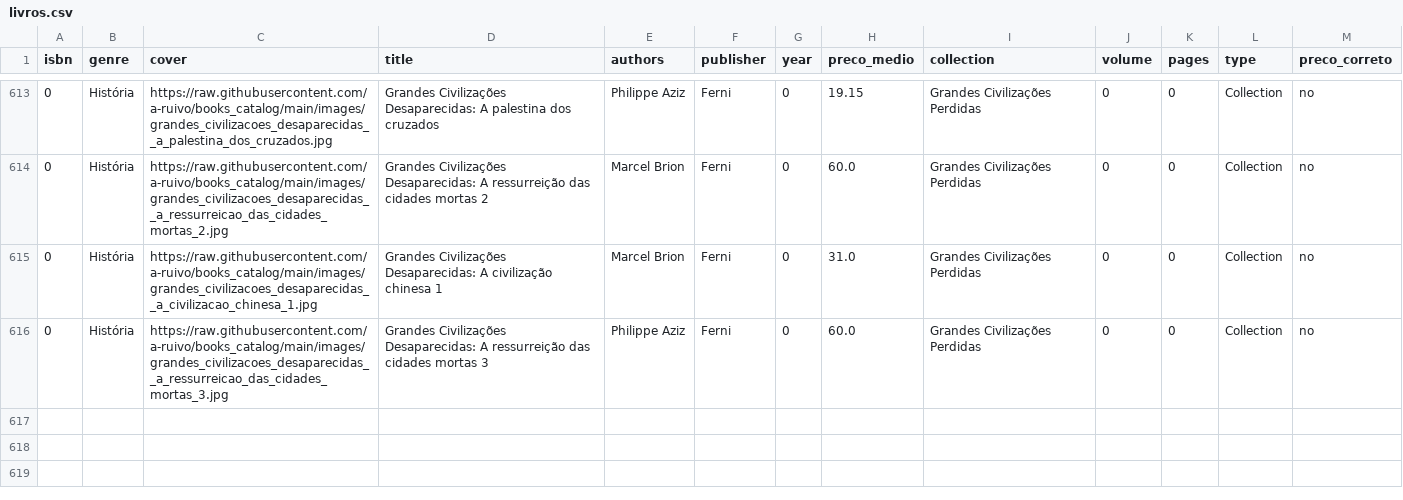
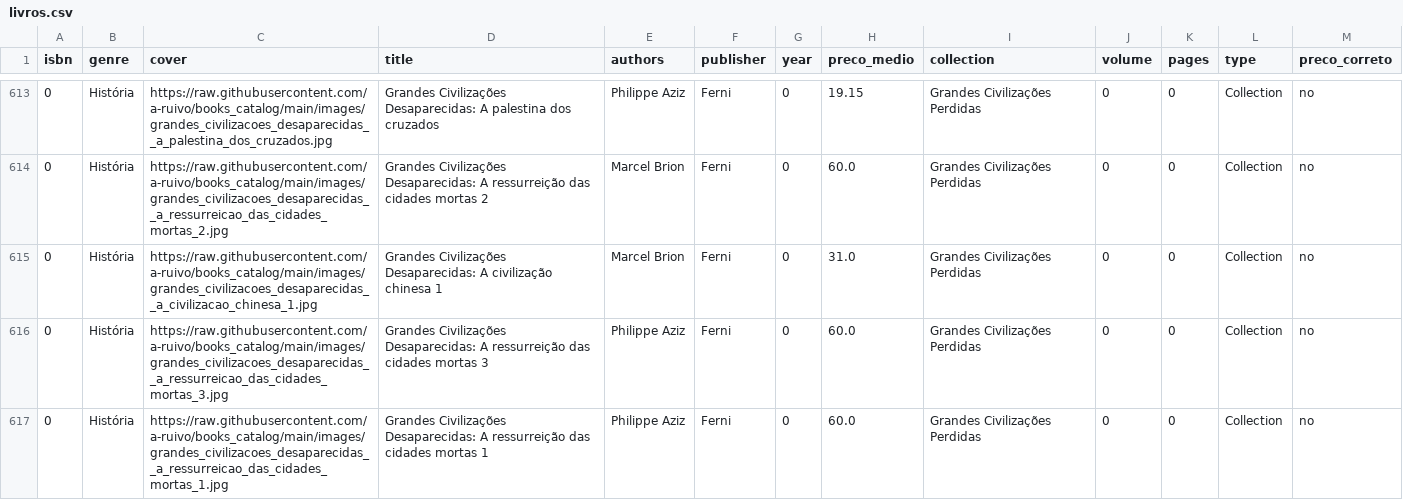
Before and after one commit to a-ruivo/books_catalog, a CSV file: livros.csv, drawn as a sheet; only a part is shown, gaps mark what is left out.

Commit message:
Atualização incremental via Streamlit

```diff
--- a/livros.csv
+++ b/livros.csv
@@ -616 +616,2 @@ isbn,genre,cover,title,authors,publisher,year,preco_medio,collection,volume,page
 0,História,https://raw.githubusercontent.com/a-ruivo/books_catalog/main/images/grandes_civilizacoes_desaparecidas__a_ressurreicao_das_cidades_mortas_3.jpg,Grandes Civilizações Desaparecidas: A ressurreição das cidades mortas 3,Philippe Aziz,Ferni,0,60.0,Grandes Civilizações Perdidas,0,0,Collection,no
+0,História,https://raw.githubusercontent.com/a-ruivo/books_catalog/main/images/grandes_civilizacoes_desaparecidas__a_ressurreicao_das_cidades_mortas_1.jpg,Grandes Civilizações Desaparecidas: A ressurreição das cidades mortas 1,Philippe Aziz,Ferni,0,60.0,Grandes Civilizações Perdidas,0,0,Collection,no
```
